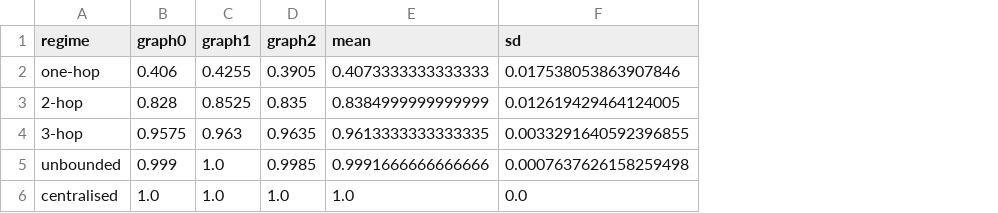
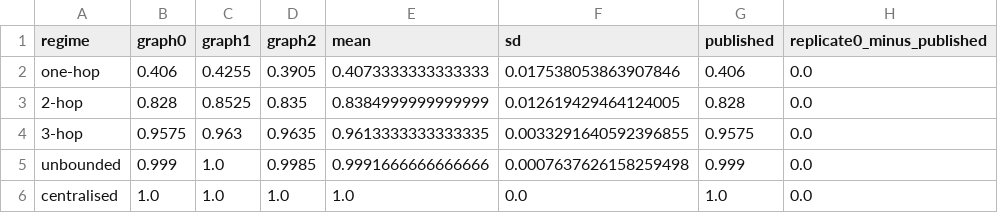
Before and after one commit to scottonchain/microcredit-theory, a CSV file: one-hop-liquidity/data/steady_replicates.csv, drawn as a sheet; the diff names each change by its address in the sheet, - before the commit and + after, or states it on an @@ line.

```diff
--- a/one-hop-liquidity/data/steady_replicates.csv
+++ b/one-hop-liquidity/data/steady_replicates.csv
+column G (published), rows 2-6: 0.406 | 0.828 | 0.9575 | 0.999 | 1.0
+column H (replicate0_minus_published), rows 2-6: all 0.0
```
Also changed, not shown: one-hop-liquidity/data/equivalence_line.csv, 6 other files.
